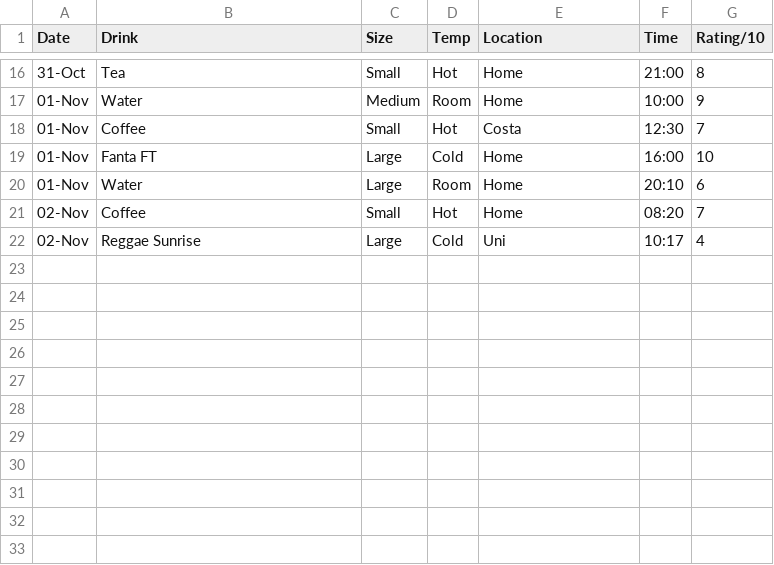
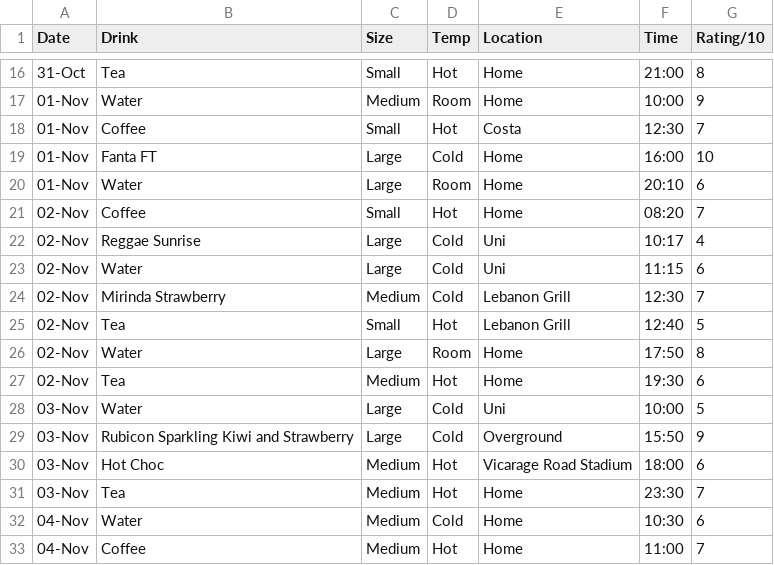
Before and after one commit to Abdirizak-A/dear-data-100, a CSV file: drinks_part1/data/drinksrecord.csv, drawn as a sheet; only a part is shown, gaps mark what is left out.

Commit message:
Add files via upload
3rd commit. More data.

```diff
--- a/drinks_part1/data/drinksrecord.csv
+++ b/drinks_part1/data/drinksrecord.csv
@@ -22 +22,12 @@ Date,Drink,Size,Temp,Location,Time,Rating/10
 02-Nov,Reggae Sunrise,Large,Cold,Uni,10:17,4
+02-Nov,Water,Large,Cold,Uni,11:15,6
+02-Nov,Mirinda Strawberry,Medium,Cold,Lebanon Grill,12:30,7
+02-Nov,Tea,Small,Hot,Lebanon Grill,12:40,5
+02-Nov,Water,Large,Room,Home,17:50,8
+02-Nov,Tea,Medium,Hot,Home,19:30,6
+03-Nov,Water,Large,Cold,Uni,10:00,5
+03-Nov,Rubicon Sparkling Kiwi and Strawberry,Large,Cold,Overground,15:50,9
+03-Nov,Hot Choc,Medium,Hot,Vicarage Road Stadium,18:00,6
+03-Nov,Tea,Medium,Hot,Home,23:30,7
+04-Nov,Water,Medium,Cold,Home,10:30,6
+04-Nov,Coffee,Medium,Hot,Home,11:00,7
```
